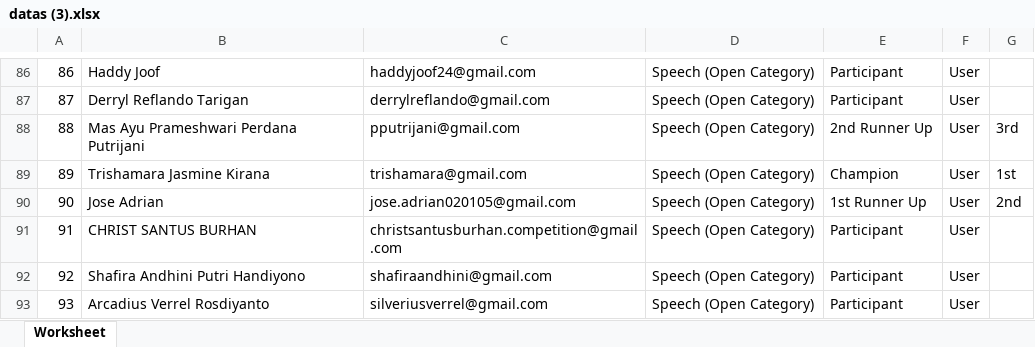
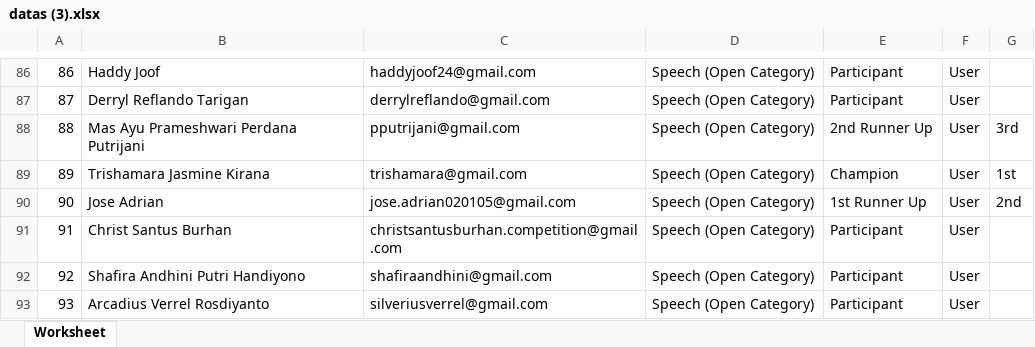
Before and after one commit to wensen2525/GoCinema, an Excel workbook: storage/app/public/submissions/datas (3).xlsx, sheet Worksheet, drawn as a sheet; only a part is shown, gaps mark what is left out; values as stored, in another font and other column widths than the file's, no borders; the diff names each change by its address in the sheet, - before the commit and + after, or states it on an @@ line.

```diff
--- a/storage/app/public/submissions/datas (3).xlsx (sheet Worksheet)
+++ b/storage/app/public/submissions/datas (3).xlsx (sheet Worksheet)
-B91: CHRIST SANTUS BURHAN
+B91: Christ Santus Burhan
```
Also changed, not shown: 8 other files.
